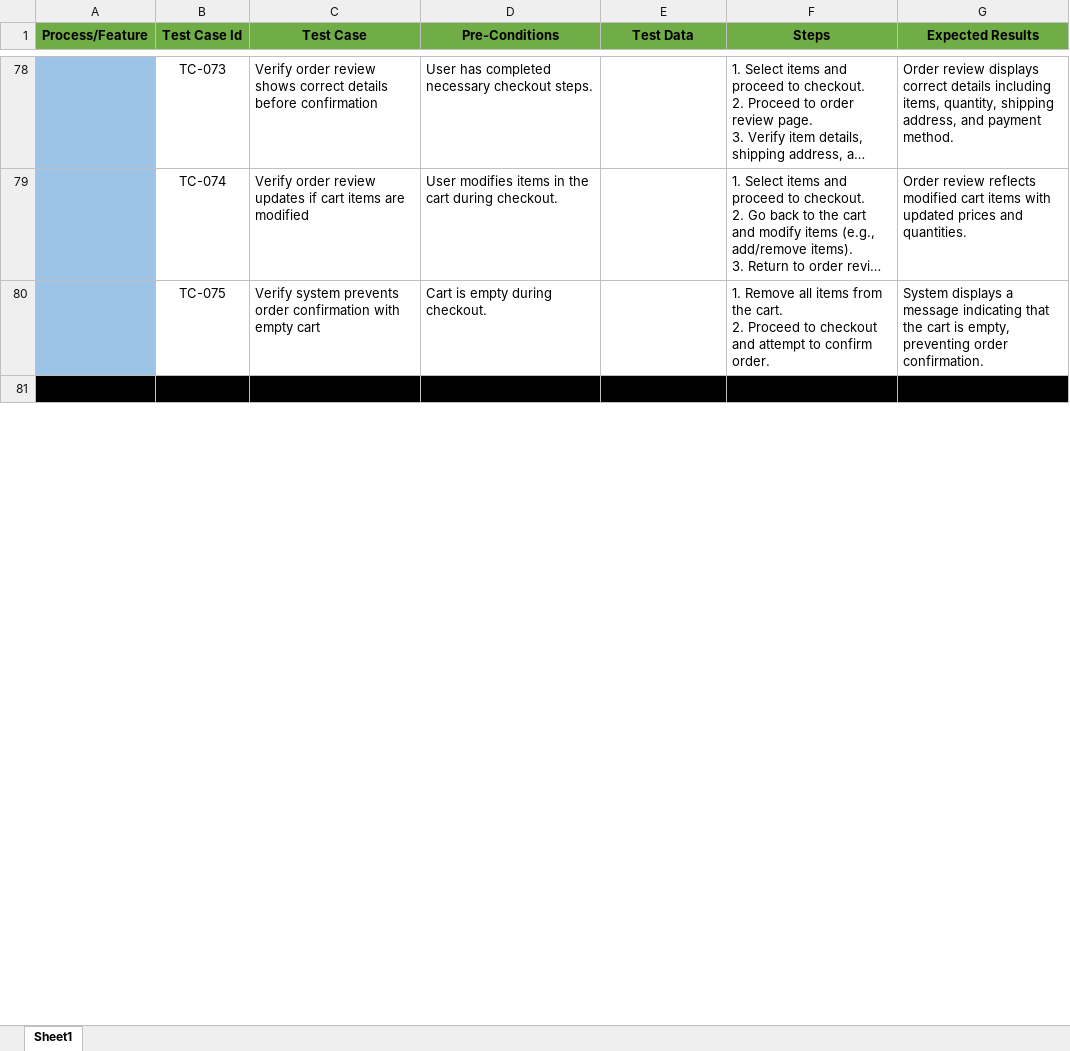
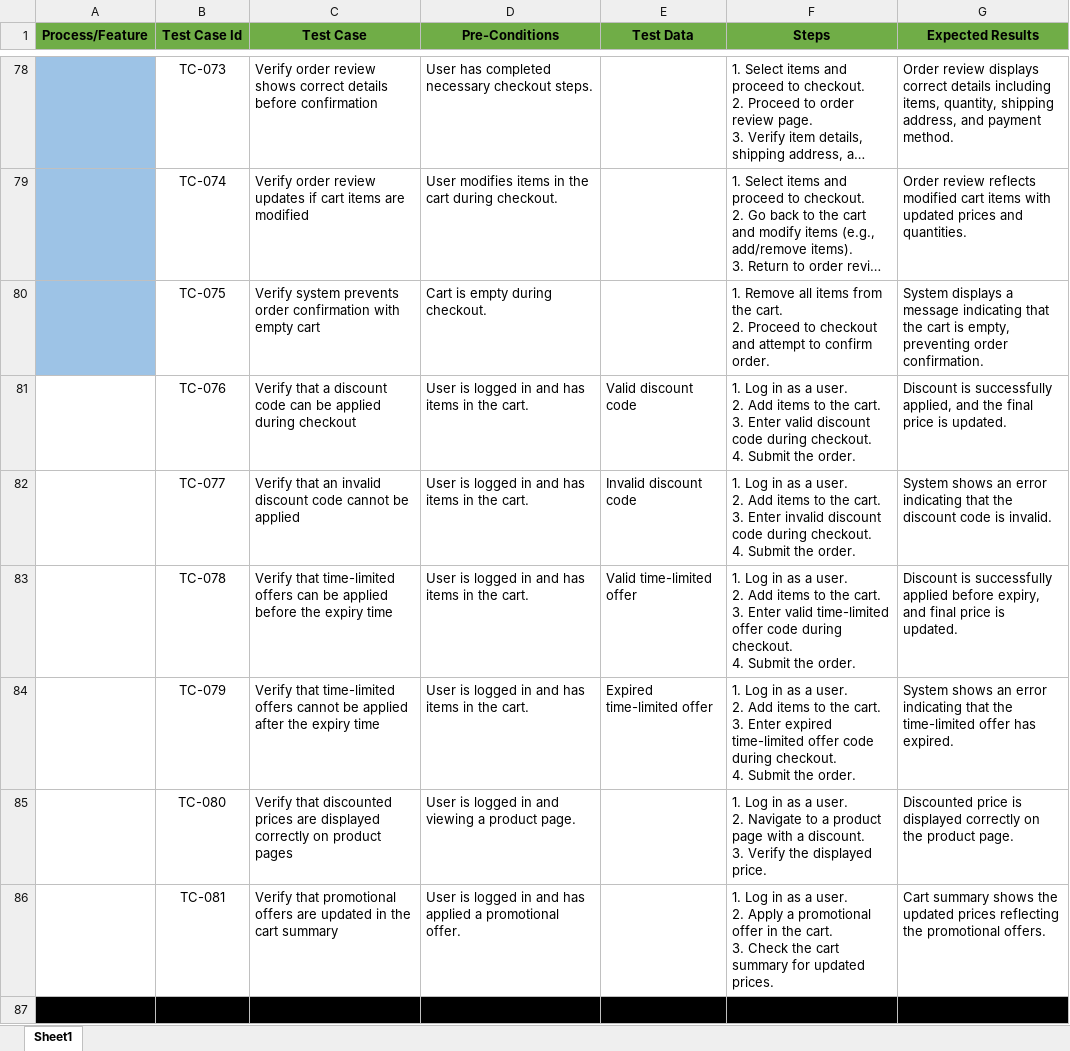
Before and after one commit to MuhammadAbdullahMushtaq/TestCases, an Excel workbook: TestCases Daraz.pk.xlsx, sheet Sheet1, drawn as a sheet; only a part is shown, gaps mark what is left out; long unchanged cells end in …; values as stored, in another font and other column widths than the file's, no borders; ↵ is a line break in a cell; the diff covers the shown part only; the diff names each change by its address in the sheet, - before the commit and + after, or states it on an @@ line.

```diff
--- a/TestCases Daraz.pk.xlsx (sheet Sheet1)
+++ b/TestCases Daraz.pk.xlsx (sheet Sheet1)
+row 81:  | TC-076 | Verify that a discount code can be applied during checkout | User is logged in and has items in the cart. | Valid discount code | 1. Log in as a user. ↵ 2. Add items to the cart. ↵ 3. Enter valid discount code during checkout. ↵ 4. Submit the order. | Discount is successfully applied, and the final price is updated.
+row 82:  | TC-077 | Verify that an invalid discount code cannot be applied | User is logged in and has items in the cart. | Invalid discount code | 1. Log in as a user. ↵ 2. Add items to the cart. ↵ 3. Enter invalid discount code during checkout. ↵ 4. Submit the order. | System shows an error indicating that the discount code is invalid.
+row 83:  | TC-078 | Verify that time-limited offers can be applied before the expiry time | User is logged in and has items in the cart. | Valid time-limited offer | 1. Log in as a user. ↵ 2. Add items to the cart. ↵ 3. Enter valid time-limited offer code during checkout. ↵ 4. Submit the order. | Discount is successfully applied before expiry, and final price is updated.
+row 84:  | TC-079 | Verify that time-limited offers cannot be applied after the expiry time | User is logged in and has items in the cart. | Expired time-limited offer | 1. Log in as a user. ↵ 2. Add items to the cart. ↵ 3. Enter expired time-limited offer code during checkout. ↵ 4. Submit the order. | System shows an error indicating that the time-limited offer has expired.
+row 85:  | TC-080 | Verify that discounted prices are displayed correctly on product pages | User is logged in and viewing a product page. |  | 1. Log in as a user. ↵ 2. Navigate to a product page with a discount. ↵ 3. Verify the displayed price. | Discounted price is displayed correctly on the product page.
+row 86:  | TC-081 | Verify that promotional offers are updated in the cart summary | User is logged in and has applied a promotional offer. |  | 1. Log in as a user. ↵ 2. Apply a promotional offer in the cart. ↵ 3. Check the cart summary for updated prices. | Cart summary shows the updated prices reflecting the promotional offers.
```
Also changed, not shown: 20 added rows, 3 removed rows, 71 edited cells and cell formats elsewhere in this sheet.
